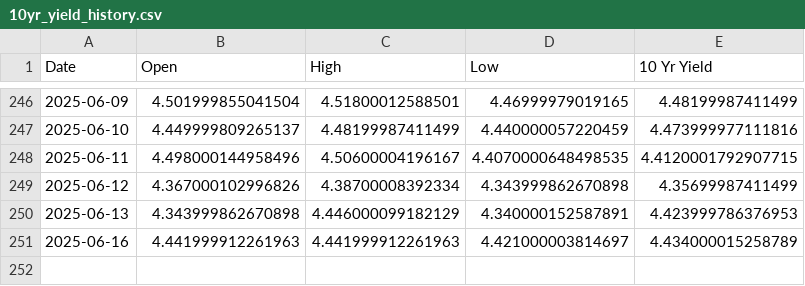
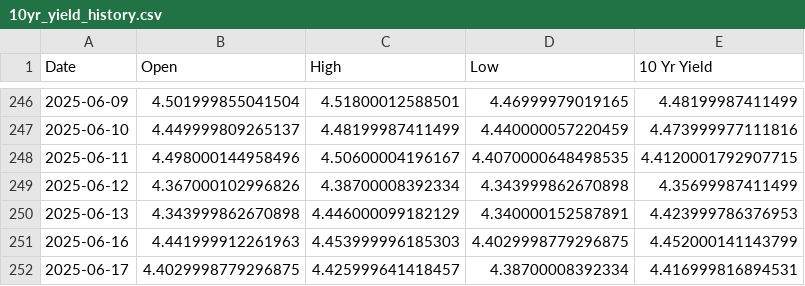
Before and after one commit to housetyler/yahoofinance_USTreasuryYeilds, a CSV file: 10yr_yield_history.csv, drawn as a sheet; only a part is shown, gaps mark what is left out.

```diff
--- a/10yr_yield_history.csv
+++ b/10yr_yield_history.csv
@@ -250,2 +250,3 @@ Date,Open,High,Low,10 Yr Yield
 2025-06-13,4.343999862670898,4.446000099182129,4.340000152587891,4.423999786376953
-2025-06-16,4.441999912261963,4.441999912261963,4.421000003814697,4.434000015258789
+2025-06-16,4.441999912261963,4.453999996185303,4.4029998779296875,4.452000141143799
+2025-06-17,4.4029998779296875,4.425999641418457,4.38700008392334,4.416999816894531
```
